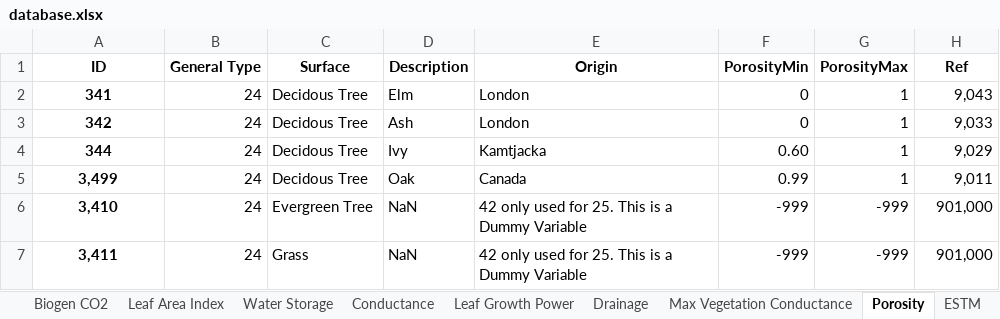
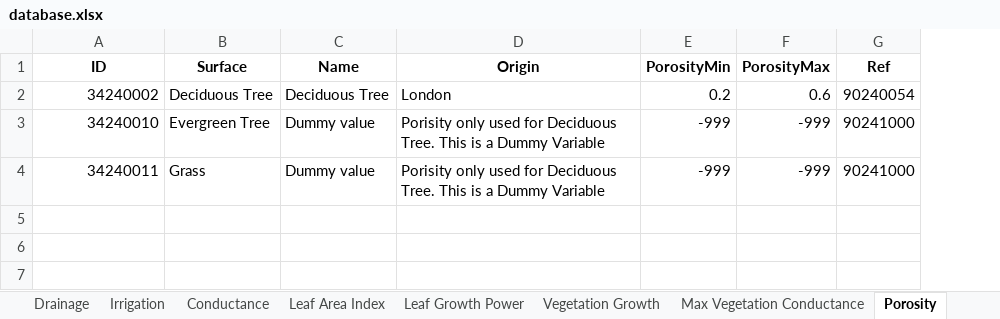
Before and after one commit to UMEP-dev/UMEP, an Excel workbook: suews_database_manager/data/database.xlsx, sheet Porosity, drawn as a sheet; values as stored, in another font and other column widths than the file's, no borders; removed rows and columns are numbered as before the commit, all else as after; the diff names each change by its address in the sheet, - before the commit and + after, or states it on an @@ line.

```diff
--- a/suews_database_manager/data/database.xlsx (sheet Porosity)
+++ b/suews_database_manager/data/database.xlsx (sheet Porosity)
@@ sheet tab order changed: Drainage | Irrigation | Conductance | Leaf Area Index | Leaf Growth Power | Vegetation Growth | Max Vegetation Conductance | Porosity @@
-column B (General Type), rows 6-7: 24 | 24
-column D (Description), rows 6-7: NaN | NaN
+column C (Name), rows 3-4: Dummy value | Dummy value
-row 2: 341 | 24 | Decidous Tree | Elm | London | 0 | 1 | 9,043
-row 3: 342 | 24 | Decidous Tree | Ash | London | 0 | 1 | 9,033
-row 4: 344 | 24 | Decidous Tree | Ivy | Kamtjacka | 0.60 | 1 | 9,029
-row 5: 3,499 | 24 | Decidous Tree | Oak | Canada | 0.99 | 1 | 9,011
+row 2: 34240002 | Deciduous Tree | Deciduous Tree | London | 0.2 | 0.6 | 90240054
-A3 (ID): 3,410
+A3 (ID): 34240010
@@ A3:A4 bold: on → off, alignment: center → right @@
-D3:D4 (Origin): 42 only used for 25. This is…
+D3:D4 (Origin): Porisity only used for Deciduous Tree. This is…
-G3:G4 (Ref): 901,000
+G3:G4 (Ref): 90241000
-A4 (ID): 3,411
+A4 (ID): 34240011
```
Also changed, not shown: sheet Profiles, sheet Country, sheet Region, sheet AnthropogenicEmission, sheet ESTM, sheet Veg, 22 more sheets, other sheet tabs.
